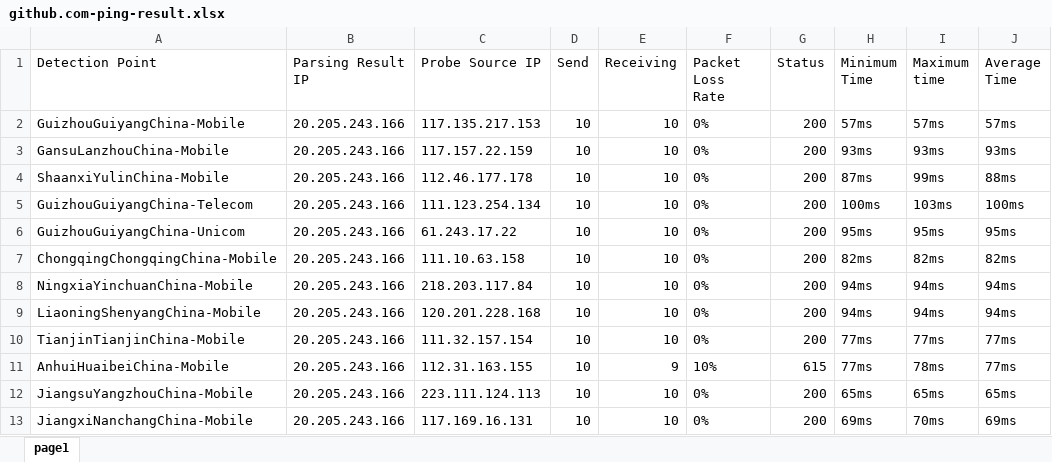
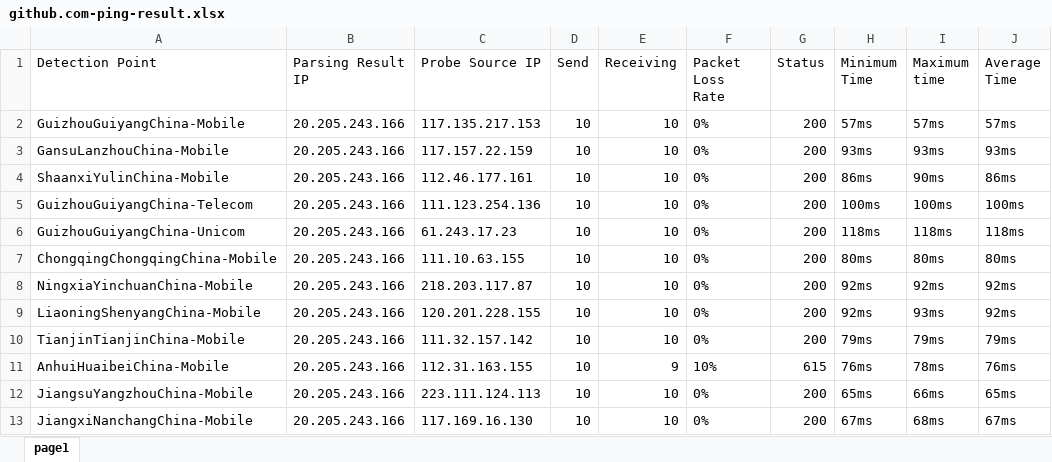
Before and after one commit to h1023605191/aliyun-boce-export, an Excel workbook: downloads/github.com-ping-result.xlsx, sheet page1, drawn as a sheet; only a part is shown; values as stored, in another font and other column widths than the file's, no borders; the diff covers the shown part only; the diff names each change by its address in the sheet, - before the commit and + after, or states it on an @@ line.

Commit message:
Add downloaded file

```diff
--- a/downloads/github.com-ping-result.xlsx (sheet page1)
+++ b/downloads/github.com-ping-result.xlsx (sheet page1)
-C4 (Probe Source IP): 112.46.177.178
+C4 (Probe Source IP): 112.46.177.161
-H4 (Minimum Time): 87ms
+H4 (Minimum Time): 86ms
-I4 (Maximum time): 99ms
+I4 (Maximum time): 90ms
-J4 (Average Time): 88ms
+J4 (Average Time): 86ms
-C5 (Probe Source IP): 111.123.254.134
+C5 (Probe Source IP): 111.123.254.136
-I5 (Maximum time): 103ms
+I5 (Maximum time): 100ms
-C6 (Probe Source IP): 61.243.17.22
+C6 (Probe Source IP): 61.243.17.23
-H6 (Minimum Time): 95ms
+H6 (Minimum Time): 118ms
-I6 (Maximum time): 95ms
+I6 (Maximum time): 118ms
-J6 (Average Time): 95ms
+J6 (Average Time): 118ms
-C7 (Probe Source IP): 111.10.63.158
+C7 (Probe Source IP): 111.10.63.155
-H7 (Minimum Time): 82ms
+H7 (Minimum Time): 80ms
-I7 (Maximum time): 82ms
+I7 (Maximum time): 80ms
-J7 (Average Time): 82ms
+J7 (Average Time): 80ms
-C8 (Probe Source IP): 218.203.117.84
+C8 (Probe Source IP): 218.203.117.87
-H8:H9 (Minimum Time): 94ms
+H8:H9 (Minimum Time): 92ms
-I8 (Maximum time): 94ms
+I8 (Maximum time): 92ms
-J8:J9 (Average Time): 94ms
+J8:J9 (Average Time): 92ms
-C9 (Probe Source IP): 120.201.228.168
+C9 (Probe Source IP): 120.201.228.155
-I9 (Maximum time): 94ms
+I9 (Maximum time): 93ms
-C10 (Probe Source IP): 111.32.157.154
+C10 (Probe Source IP): 111.32.157.142
-H10 (Minimum Time): 77ms
+H10 (Minimum Time): 79ms
-I10 (Maximum time): 77ms
+I10 (Maximum time): 79ms
-J10 (Average Time): 77ms
+J10 (Average Time): 79ms
-H11 (Minimum Time): 77ms
+H11 (Minimum Time): 76ms
-J11 (Average Time): 77ms
+J11 (Average Time): 76ms
-I12 (Maximum time): 65ms
+I12 (Maximum time): 66ms
-C13 (Probe Source IP): 117.169.16.131
+C13 (Probe Source IP): 117.169.16.130
-H13 (Minimum Time): 69ms
+H13 (Minimum Time): 67ms
-I13 (Maximum time): 70ms
+I13 (Maximum time): 68ms
-J13 (Average Time): 69ms
+J13 (Average Time): 67ms
```
Also changed, not shown: 580 edited cells elsewhere in this sheet.
